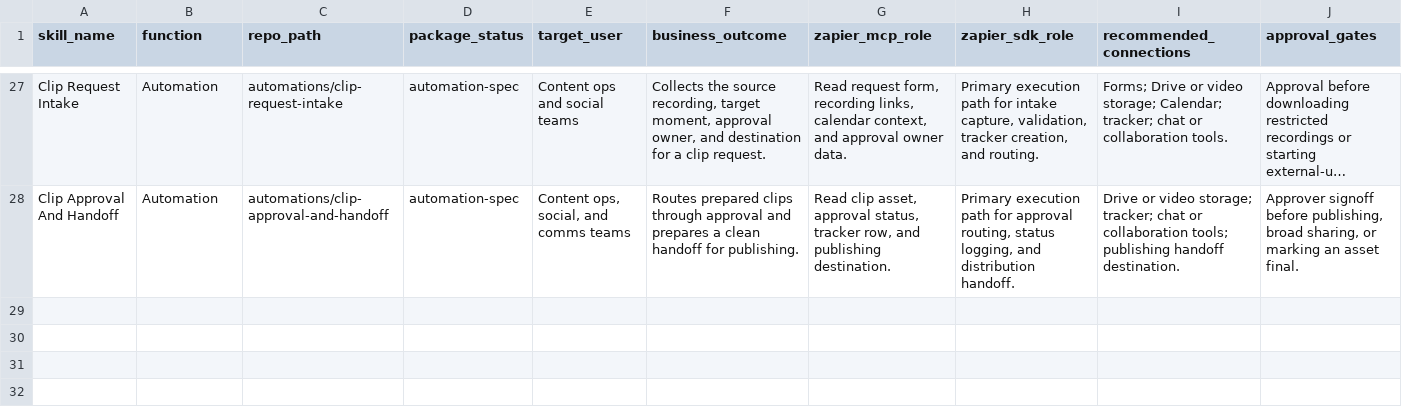
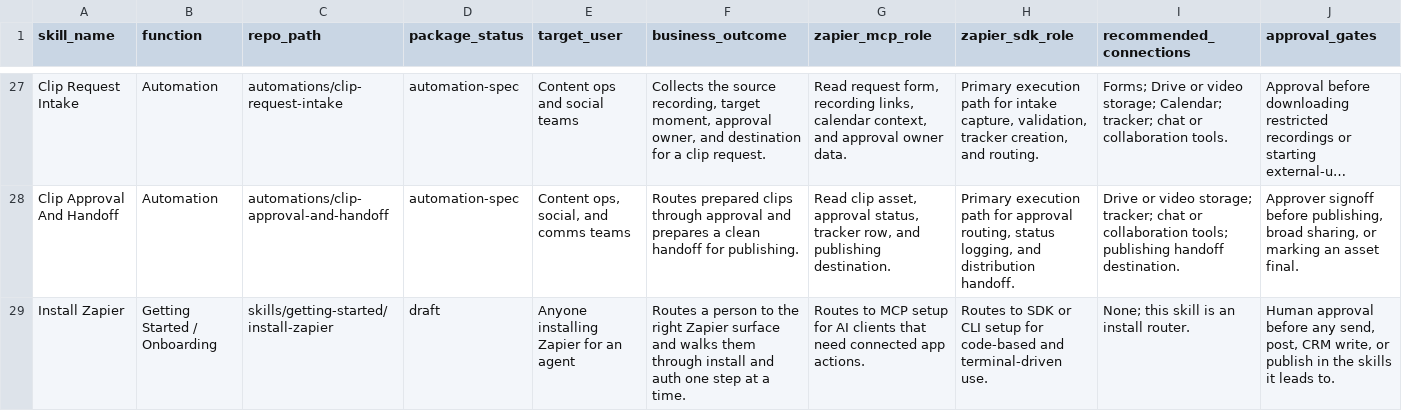
Before and after one commit to ryantmaas/gtm-cheat-codes, a CSV file: registry/skills.csv, drawn as a sheet; only a part is shown, gaps mark what is left out; long unchanged cells end in …; the diff names each change by its address in the sheet, - before the commit and + after, or states it on an @@ line.

Commit message:
Add Install Zapier onboarding skill
Router skill: a person says 'install Zapier' and the agent walks them
through the right surface (MCP, SDK, or CLI). App connectors are noted
as separate per-app skills, not an install path.

```diff
--- a/registry/skills.csv
+++ b/registry/skills.csv
+row 29: Install Zapier | Getting Started / Onboarding | skills/getting-started/install-zapier | draft | Anyone installing Zapier for an agent | Routes a person to the right Zapier surface and walks them through install and auth one step at a time. | Routes to MCP setup for AI clients that need connected app actions. | Routes to SDK or CLI setup for code-based and terminal-driven use. | None; this skill is an install router. | Human approval before any send, post, CRM write, or publish in the skills it leads to.
```
Also changed, not shown: 6 other files.
